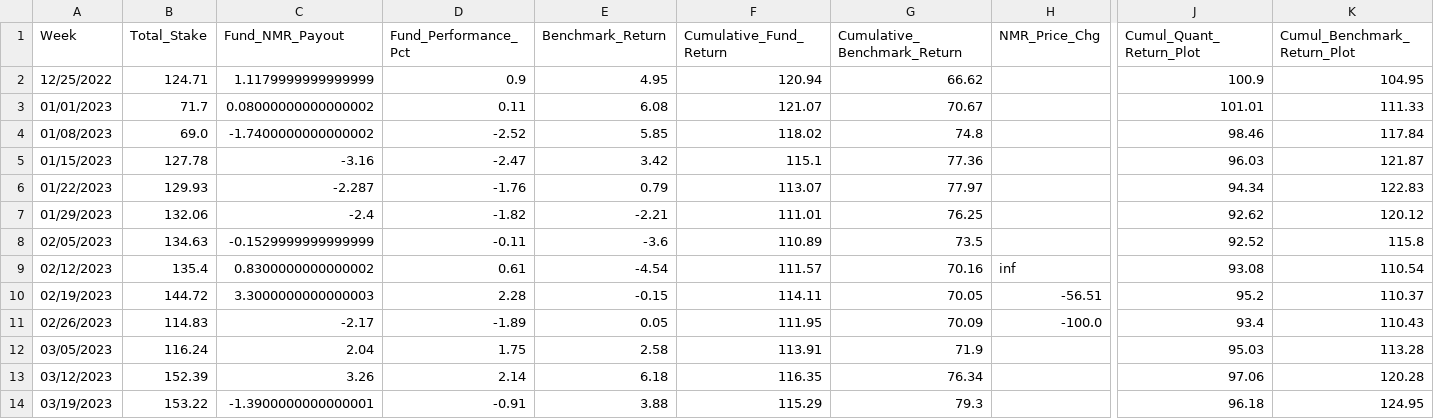
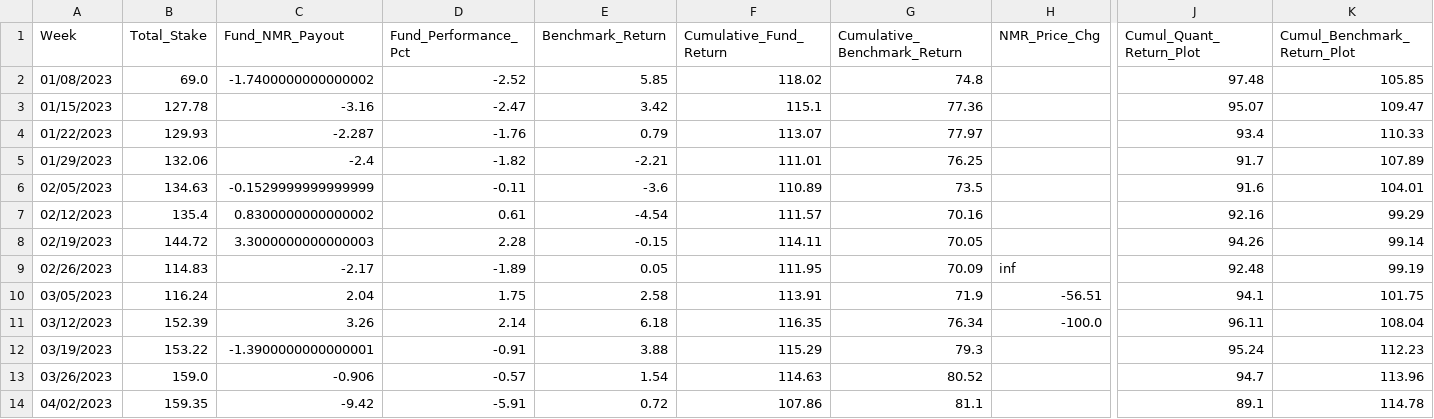
Before and after one commit to ptlorenz/hyphy-capital.com, a CSV file: Newest_Plot_Fund_Analysis.csv, drawn as a sheet; only a part is shown, gaps mark what is left out; removed rows and columns are numbered as before the commit, all else as after; rows hold the shown columns only; the diff names each change by its address in the sheet, - before the commit and + after, or states it on an @@ line.

Commit message:
Numerai Round 454 Update

```diff
--- a/Newest_Plot_Fund_Analysis.csv
+++ b/Newest_Plot_Fund_Analysis.csv
-row 2: 12/25/2022 | 124.71 | 1.1179999999999999 | 0.9 | 4.95 | 120.94 | 66.62 |  | 100.9 | 104.95
-row 3: 01/01/2023 | 71.7 | 0.08000000000000002 | 0.11 | 6.08 | 121.07 | 70.67 |  | 101.01 | 111.33
-J2 (Cumul_Quant_Return_Plot): 98.46
+J2 (Cumul_Quant_Return_Plot): 97.48
-K2 (Cumul_Benchmark_Return_Plot): 117.84
+K2 (Cumul_Benchmark_Return_Plot): 105.85
-J3 (Cumul_Quant_Return_Plot): 96.03
+J3 (Cumul_Quant_Return_Plot): 95.07
-K3 (Cumul_Benchmark_Return_Plot): 121.87
+K3 (Cumul_Benchmark_Return_Plot): 109.47
-J4 (Cumul_Quant_Return_Plot): 94.34
+J4 (Cumul_Quant_Return_Plot): 93.4
-K4 (Cumul_Benchmark_Return_Plot): 122.83
+K4 (Cumul_Benchmark_Return_Plot): 110.33
-J5 (Cumul_Quant_Return_Plot): 92.62
+J5 (Cumul_Quant_Return_Plot): 91.7
-K5 (Cumul_Benchmark_Return_Plot): 120.12
+K5 (Cumul_Benchmark_Return_Plot): 107.89
-J6 (Cumul_Quant_Return_Plot): 92.52
+J6 (Cumul_Quant_Return_Plot): 91.6
-K6 (Cumul_Benchmark_Return_Plot): 115.8
+K6 (Cumul_Benchmark_Return_Plot): 104.01
-H7 (NMR_Price_Chg): inf
+H7 (NMR_Price_Chg): (empty)
-J7 (Cumul_Quant_Return_Plot): 93.08
+J7 (Cumul_Quant_Return_Plot): 92.16
-K7 (Cumul_Benchmark_Return_Plot): 110.54
+K7 (Cumul_Benchmark_Return_Plot): 99.29
-H8 (NMR_Price_Chg): -56.51
+H8 (NMR_Price_Chg): (empty)
-J8 (Cumul_Quant_Return_Plot): 95.2
+J8 (Cumul_Quant_Return_Plot): 94.26
-K8 (Cumul_Benchmark_Return_Plot): 110.37
+K8 (Cumul_Benchmark_Return_Plot): 99.14
-H9 (NMR_Price_Chg): -100.0
+H9 (NMR_Price_Chg): inf
-J9 (Cumul_Quant_Return_Plot): 93.4
+J9 (Cumul_Quant_Return_Plot): 92.48
-K9 (Cumul_Benchmark_Return_Plot): 110.43
+K9 (Cumul_Benchmark_Return_Plot): 99.19
-H10 (NMR_Price_Chg): (empty)
+H10 (NMR_Price_Chg): -56.51
-J10 (Cumul_Quant_Return_Plot): 95.03
+J10 (Cumul_Quant_Return_Plot): 94.1
-K10 (Cumul_Benchmark_Return_Plot): 113.28
+K10 (Cumul_Benchmark_Return_Plot): 101.75
-H11 (NMR_Price_Chg): (empty)
+H11 (NMR_Price_Chg): -100.0
-J11 (Cumul_Quant_Return_Plot): 97.06
+J11 (Cumul_Quant_Return_Plot): 96.11
-K11 (Cumul_Benchmark_Return_Plot): 120.28
+K11 (Cumul_Benchmark_Return_Plot): 108.04
-J12 (Cumul_Quant_Return_Plot): 96.18
+J12 (Cumul_Quant_Return_Plot): 95.24
-K12 (Cumul_Benchmark_Return_Plot): 124.95
+K12 (Cumul_Benchmark_Return_Plot): 112.23
+row 13: 03/26/2023 | 159.0 | -0.906 | -0.57 | 1.54 | 114.63 | 80.52 |  | 94.7 | 113.96
+row 14: 04/02/2023 | 159.35 | -9.42 | -5.91 | 0.72 | 107.86 | 81.1 |  | 89.1 | 114.78
```
